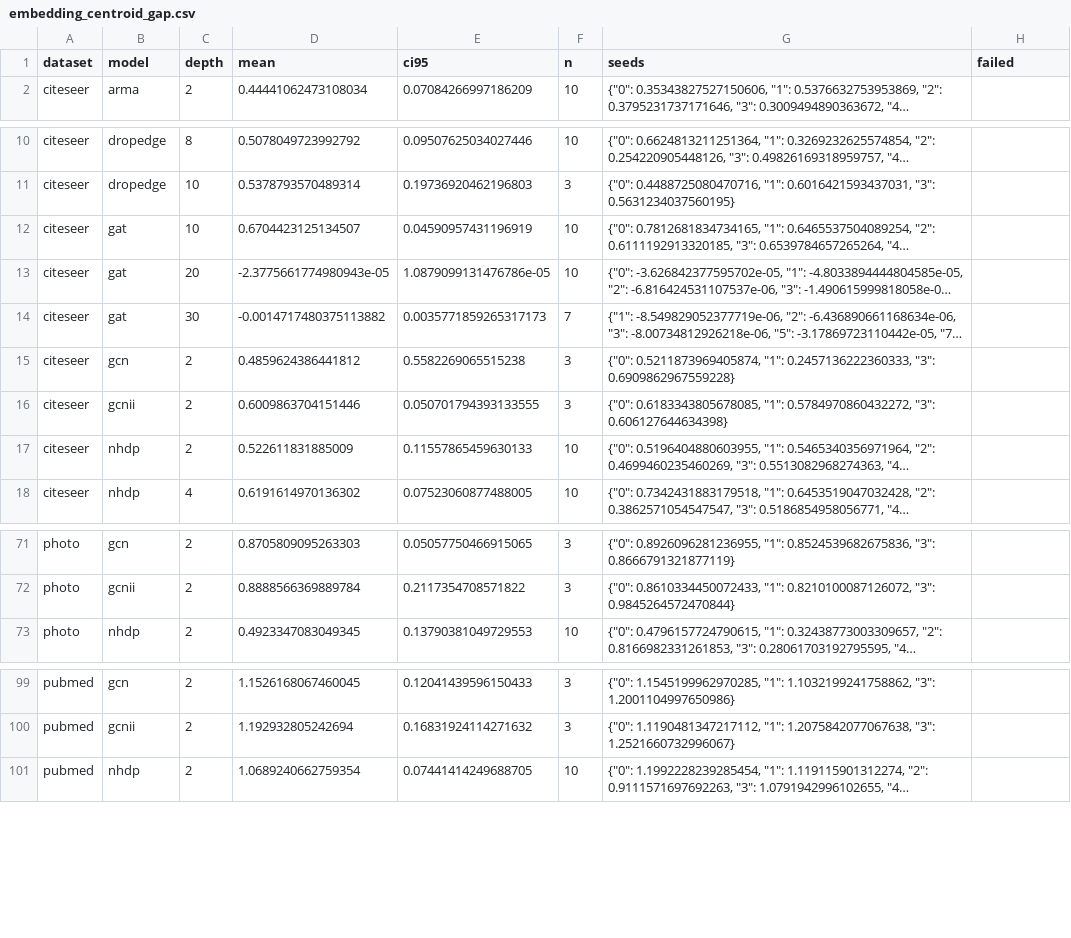
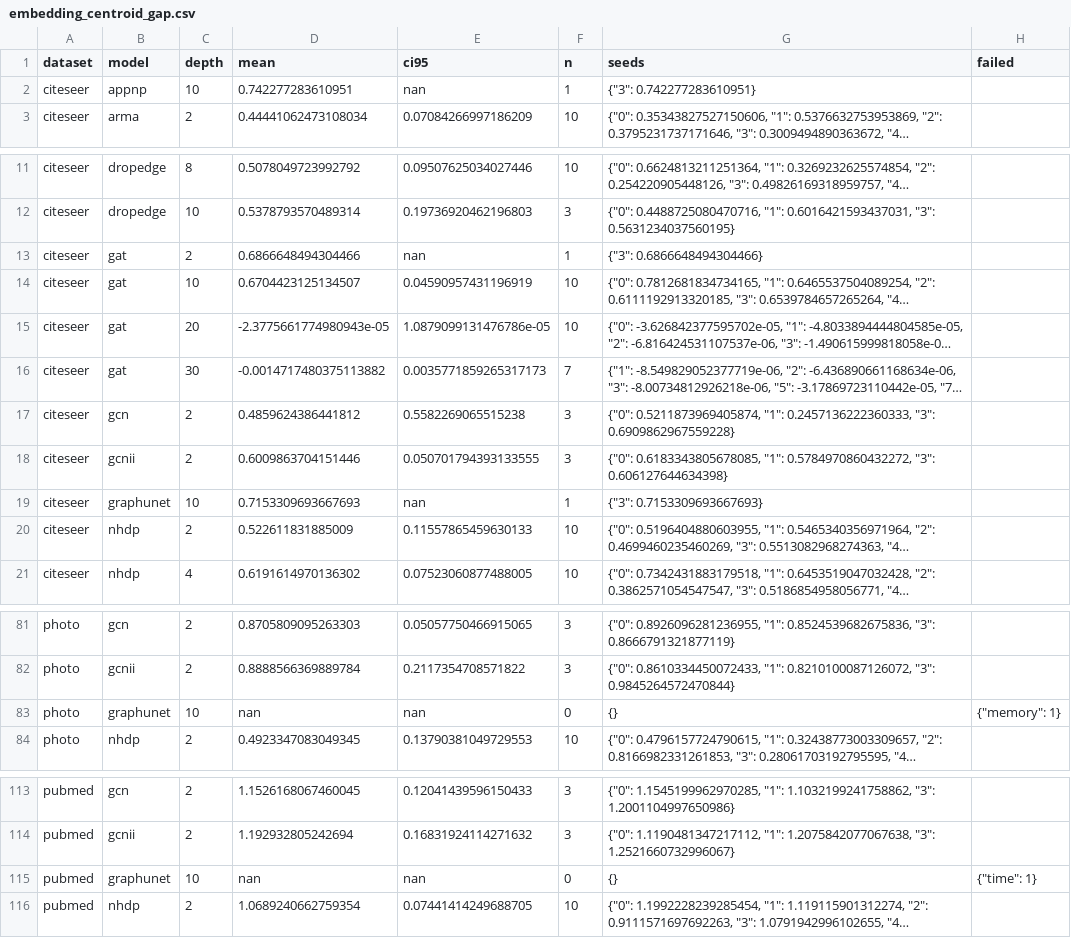
Before and after one commit to VKHS/n-HDP-GNN, a CSV file: results/table4_scarce/embedding_centroid_gap.csv, drawn as a sheet; only a part is shown, gaps mark what is left out; long unchanged cells end in …; the diff covers the shown part only; the diff names each change by its address in the sheet, - before the commit and + after, or states it on an @@ line.

```diff
--- a/results/table4_scarce/embedding_centroid_gap.csv
+++ b/results/table4_scarce/embedding_centroid_gap.csv
+row 2: citeseer | appnp | 10 | 0.742277283610951 | nan | 1 | {"3": 0.742277283610951}
+row 13: citeseer | gat | 2 | 0.6866648494304466 | nan | 1 | {"3": 0.6866648494304466}
+row 19: citeseer | graphunet | 10 | 0.7153309693667693 | nan | 1 | {"3": 0.7153309693667693}
+row 83: photo | graphunet | 10 | nan | nan | 0 | {} | {"memory": 1}
+row 115: pubmed | graphunet | 10 | nan | nan | 0 | {} | {"time": 1}
```
Also changed, not shown: 11 added rows elsewhere in this file, results/table4_scarce/embedding_madgap.csv, results/table4_scarce/peak_rss_mb.csv, 6 other files.
